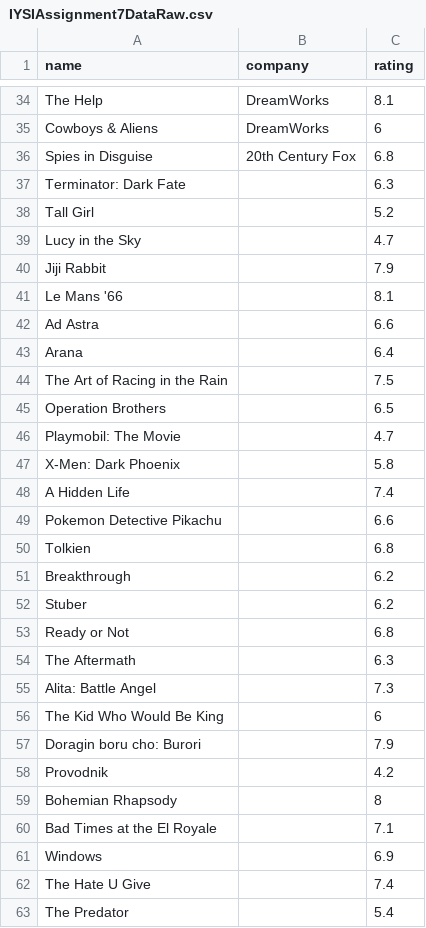
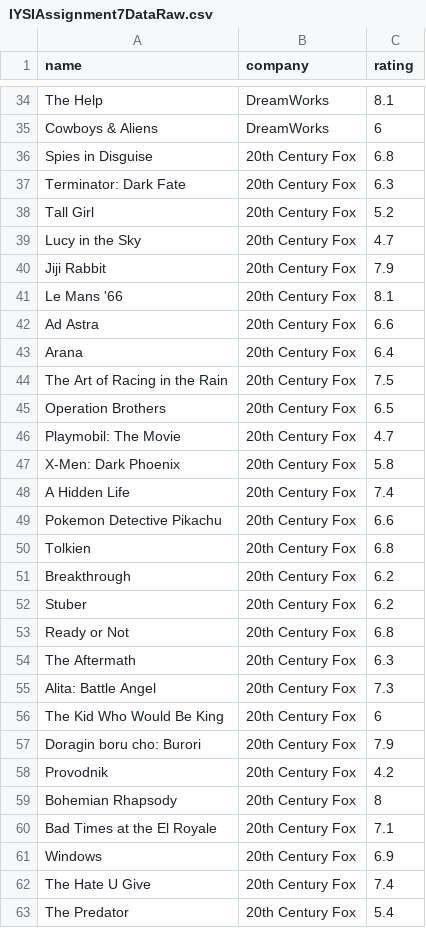
Before and after one commit to ezherman/IYSIAssignment7, a CSV file: replicationDocumentation/originalDataandMetaData/originalData/IYSIAssignment7DataRaw.csv, drawn as a sheet; only a part is shown, gaps mark what is left out; the diff covers the shown part only.

Commit message:
Added 20th century fox label

```diff
--- a/replicationDocumentation/originalDataandMetaData/originalData/IYSIAssignment7DataRaw.csv
+++ b/replicationDocumentation/originalDataandMetaData/originalData/IYSIAssignment7DataRaw.csv
@@ -36,28 +36,28 @@ Cowboys & Aliens,DreamWorks,6
 Spies in Disguise,20th Century Fox,6.8
-Terminator: Dark Fate,,6.3
-Tall Girl,,5.2
-Lucy in the Sky,,4.7
-Jiji Rabbit,,7.9
-Le Mans '66,,8.1
-Ad Astra,,6.6
-Arana,,6.4
-The Art of Racing in the Rain,,7.5
-Operation Brothers,,6.5
-Playmobil: The Movie,,4.7
-X-Men: Dark Phoenix,,5.8
-A Hidden Life,,7.4
-Pokemon Detective Pikachu,,6.6
-Tolkien,,6.8
-Breakthrough,,6.2
-Stuber,,6.2
-Ready or Not,,6.8
-The Aftermath,,6.3
-Alita: Battle Angel,,7.3
-The Kid Who Would Be King,,6
-Doragin boru cho: Burori,,7.9
-Provodnik,,4.2
-Bohemian Rhapsody,,8
-Bad Times at the El Royale,,7.1
-Windows,,6.9
-The Hate U Give,,7.4
-The Predator,,5.4
+Terminator: Dark Fate,20th Century Fox,6.3
+Tall Girl,20th Century Fox,5.2
+Lucy in the Sky,20th Century Fox,4.7
+Jiji Rabbit,20th Century Fox,7.9
+Le Mans '66,20th Century Fox,8.1
+Ad Astra,20th Century Fox,6.6
+Arana,20th Century Fox,6.4
+The Art of Racing in the Rain,20th Century Fox,7.5
+Operation Brothers,20th Century Fox,6.5
+Playmobil: The Movie,20th Century Fox,4.7
+X-Men: Dark Phoenix,20th Century Fox,5.8
+A Hidden Life,20th Century Fox,7.4
+Pokemon Detective Pikachu,20th Century Fox,6.6
+Tolkien,20th Century Fox,6.8
+Breakthrough,20th Century Fox,6.2
+Stuber,20th Century Fox,6.2
+Ready or Not,20th Century Fox,6.8
+The Aftermath,20th Century Fox,6.3
+Alita: Battle Angel,20th Century Fox,7.3
+The Kid Who Would Be King,20th Century Fox,6
+Doragin boru cho: Burori,20th Century Fox,7.9
+Provodnik,20th Century Fox,4.2
+Bohemian Rhapsody,20th Century Fox,8
+Bad Times at the El Royale,20th Century Fox,7.1
+Windows,20th Century Fox,6.9
+The Hate U Give,20th Century Fox,7.4
+The Predator,20th Century Fox,5.4
```
Also changed, not shown: 6 edited cells elsewhere in this file, replicationDocumentation/processingAndAnalysis/importableData/IYSIAssignment7DataRaw.csv.
